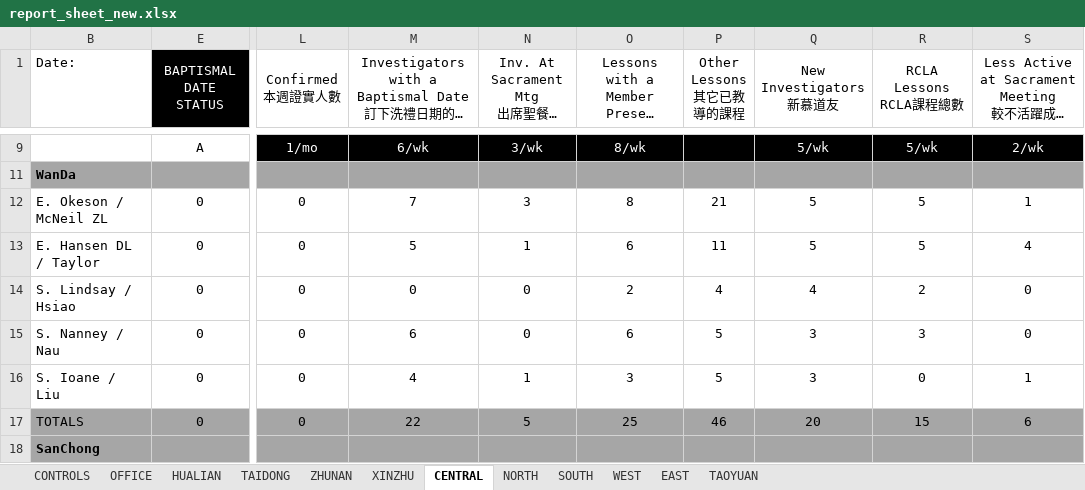
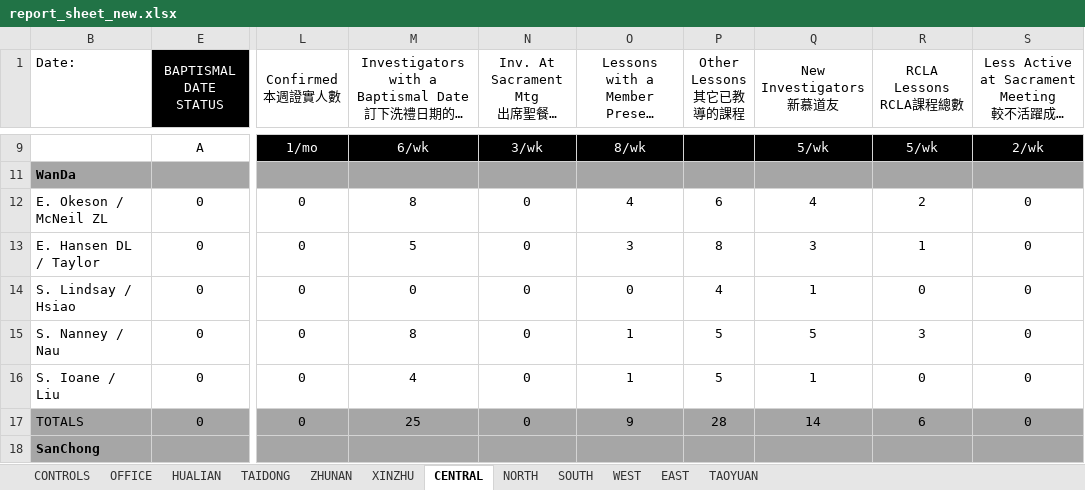
Before and after one commit to taiwantaipeimission/ARPS, an Excel workbook: report/Debug/report_sheet_new.xlsx, sheet CENTRAL, drawn as a sheet; only a part is shown, gaps mark what is left out; long unchanged cells end in …; values as stored, in another font and other column widths than the file's, no borders; conditional formats not drawn; the diff covers the shown part only; the diff names each change by its address in the sheet, - before the commit and + after, or states it on an @@ line.

```diff
--- a/report/Debug/report_sheet_new.xlsx (sheet CENTRAL)
+++ b/report/Debug/report_sheet_new.xlsx (sheet CENTRAL)
-M12: 7
+M12: 8
-N12: 3
+N12: 0
-O12: 8
+O12: 4
-P12 (Other Lessons 其它已教導的課程): 21
+P12 (Other Lessons 其它已教導的課程): 6
-Q12 (New Investigators 新慕道友): 5
+Q12 (New Investigators 新慕道友): 4
-R12 (RCLA Lessons RCLA課程總數): 5
+R12 (RCLA Lessons RCLA課程總數): 2
-S12: 1
+S12: 0
-N13: 1
+N13: 0
-O13: 6
+O13: 3
-P13 (Other Lessons 其它已教導的課程): 11
+P13 (Other Lessons 其它已教導的課程): 8
-Q13 (New Investigators 新慕道友): 5
+Q13 (New Investigators 新慕道友): 3
-R13 (RCLA Lessons RCLA課程總數): 5
+R13 (RCLA Lessons RCLA課程總數): 1
-S13: 4
+S13: 0
-O14: 2
+O14: 0
-Q14 (New Investigators 新慕道友): 4
+Q14 (New Investigators 新慕道友): 1
-R14 (RCLA Lessons RCLA課程總數): 2
+R14 (RCLA Lessons RCLA課程總數): 0
-M15: 6
+M15: 8
-O15: 6
+O15: 1
-Q15 (New Investigators 新慕道友): 3
+Q15 (New Investigators 新慕道友): 5
-N16: 1
+N16: 0
-O16: 3
+O16: 1
-Q16 (New Investigators 新慕道友): 3
+Q16 (New Investigators 新慕道友): 1
-S16: 1
+S16: 0
-M17: 22
+M17: 25
-N17: 5
+N17: 0
-O17: 25
+O17: 9
-P17 (Other Lessons 其它已教導的課程): 46
+P17 (Other Lessons 其它已教導的課程): 28
-Q17 (New Investigators 新慕道友): 20
+Q17 (New Investigators 新慕道友): 14
-R17 (RCLA Lessons RCLA課程總數): 15
+R17 (RCLA Lessons RCLA課程總數): 6
-S17: 6
+S17: 0
```
Also changed, not shown: 29 edited cells elsewhere in this sheet, sheet EAST, sheet NORTH, sheet OFFICE, sheet CONTROLS, hidden cells, 5 other files.
